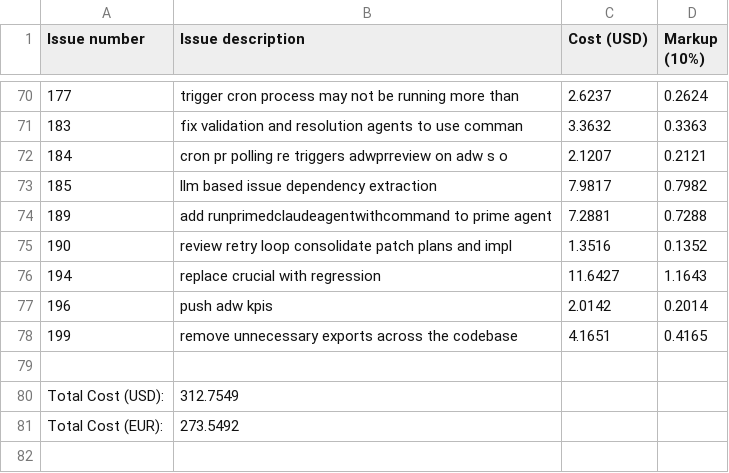
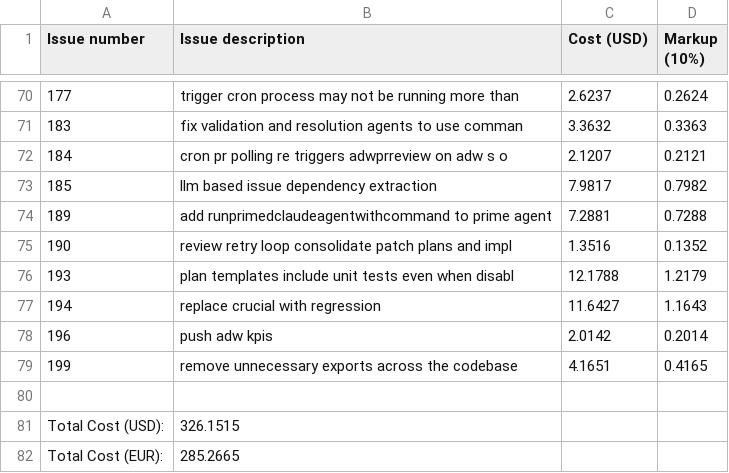
Before and after one commit to paysdoc/AI_Dev_Workflow, a CSV file: projects/AI_Dev_Workflow/total-cost.csv, drawn as a sheet; only a part is shown, gaps mark what is left out.

Commit message:
cost: update cost data for AI_Dev_Workflow

```diff
--- a/projects/AI_Dev_Workflow/total-cost.csv
+++ b/projects/AI_Dev_Workflow/total-cost.csv
@@ -75,2 +75,3 @@ Issue number,Issue description,Cost (USD),Markup (10%)
 190,review retry loop consolidate patch plans and impl,1.3516,0.1352
+193,plan templates include unit tests even when disabl,12.1788,1.2179
 194,replace crucial with regression,11.6427,1.1643
@@ -79,3 +80,3 @@ Issue number,Issue description,Cost (USD),Markup (10%)
 
-Total Cost (USD):,312.7549
-Total Cost (EUR):,273.5492
+Total Cost (USD):,326.1515
+Total Cost (EUR):,285.2665
```
Also changed, not shown: 1 other file.
